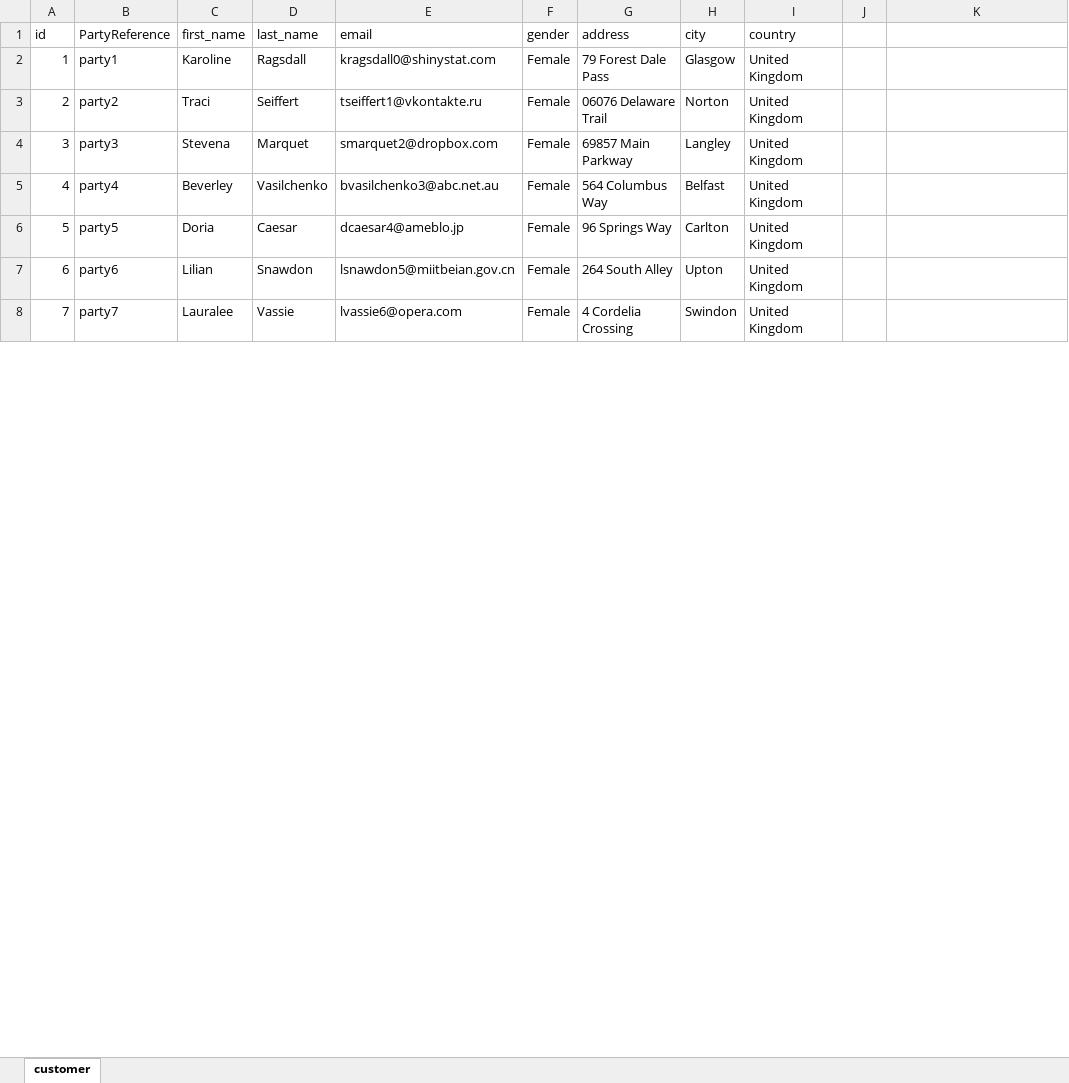
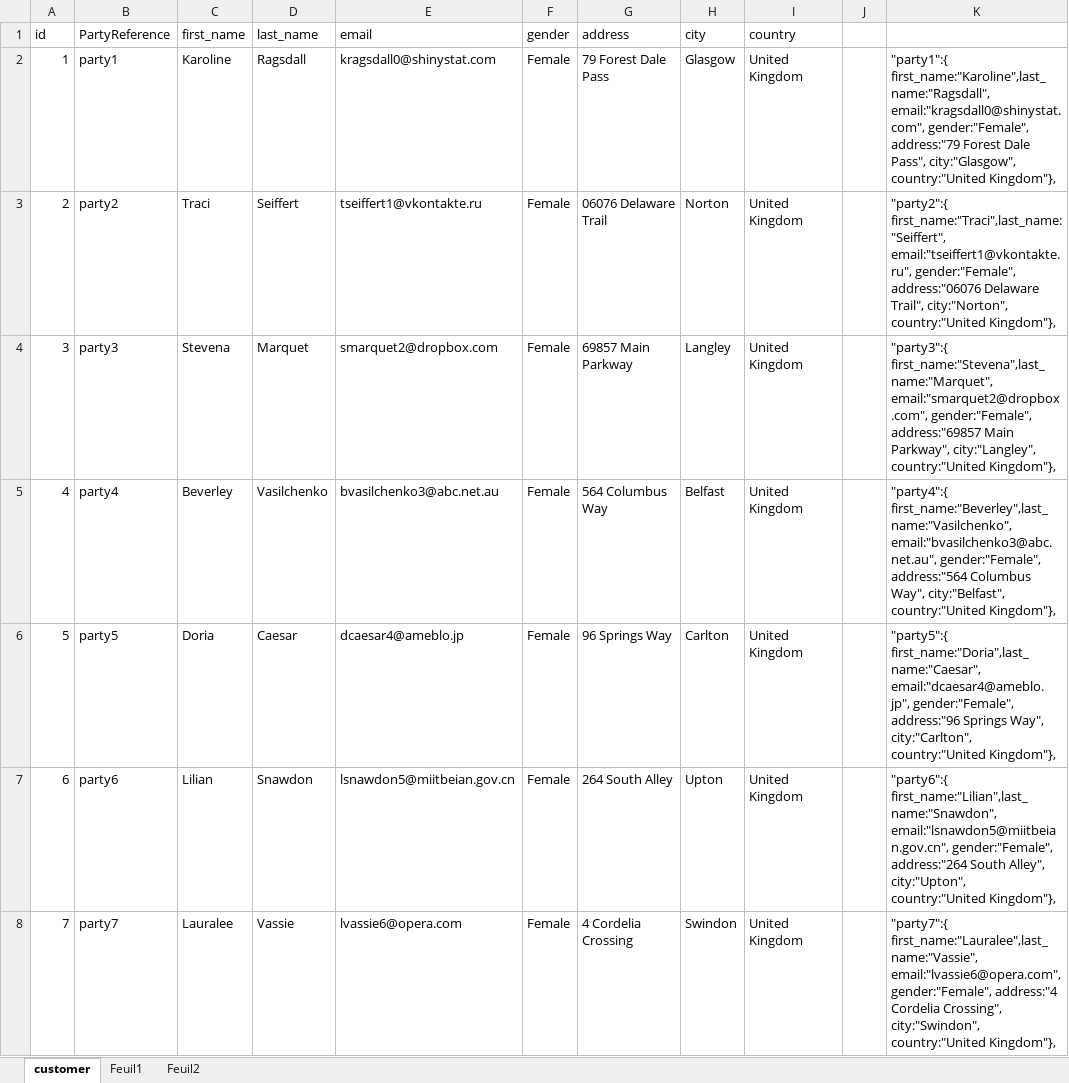
Before and after one commit to chrislem/hack2020, an Excel workbook: data/customer.xlsx, sheet customer, drawn as a sheet; only a part is shown; values as stored, in another font and other column widths than the file's, no borders; the diff covers the shown part only; the diff names each change by its address in the sheet, - before the commit and + after, or states it on an @@ line.

```diff
--- a/data/customer.xlsx (sheet customer)
+++ b/data/customer.xlsx (sheet customer)
+sheet tab: Feuil1
+sheet tab: Feuil2
-K2: (empty)
+K2: "party1":{ first_name:"Karoline",last_name:"Ragsdall", email:"kragsdall0@shinystat.com", gender:"Female", address:"79 Forest Dale Pass", city:"Glasgow", country:"United Kingdom"},
-K3: (empty)
+K3: "party2":{ first_name:"Traci",last_name:"Seiffert", email:"tseiffert1@vkontakte.ru", gender:"Female", address:"06076 Delaware Trail", city:"Norton", country:"United Kingdom"},
-K4: (empty)
+K4: "party3":{ first_name:"Stevena",last_name:"Marquet", email:"smarquet2@dropbox.com", gender:"Female", address:"69857 Main Parkway", city:"Langley", country:"United Kingdom"},
-K5: (empty)
+K5: "party4":{ first_name:"Beverley",last_name:"Vasilchenko", email:"bvasilchenko3@abc.net.au", gender:"Female", address:"564 Columbus Way", city:"Belfast", country:"United Kingdom"},
-K6: (empty)
+K6: "party5":{ first_name:"Doria",last_name:"Caesar", email:"dcaesar4@ameblo.jp", gender:"Female", address:"96 Springs Way", city:"Carlton", country:"United Kingdom"},
-K7: (empty)
+K7: "party6":{ first_name:"Lilian",last_name:"Snawdon", email:"lsnawdon5@miitbeian.gov.cn", gender:"Female", address:"264 South Alley", city:"Upton", country:"United Kingdom"},
-K8: (empty)
+K8: "party7":{ first_name:"Lauralee",last_name:"Vassie", email:"lvassie6@opera.com", gender:"Female", address:"4 Cordelia Crossing", city:"Swindon", country:"United Kingdom"},
```
Also changed, not shown: 43 edited cells elsewhere in this sheet, 20 other files.
